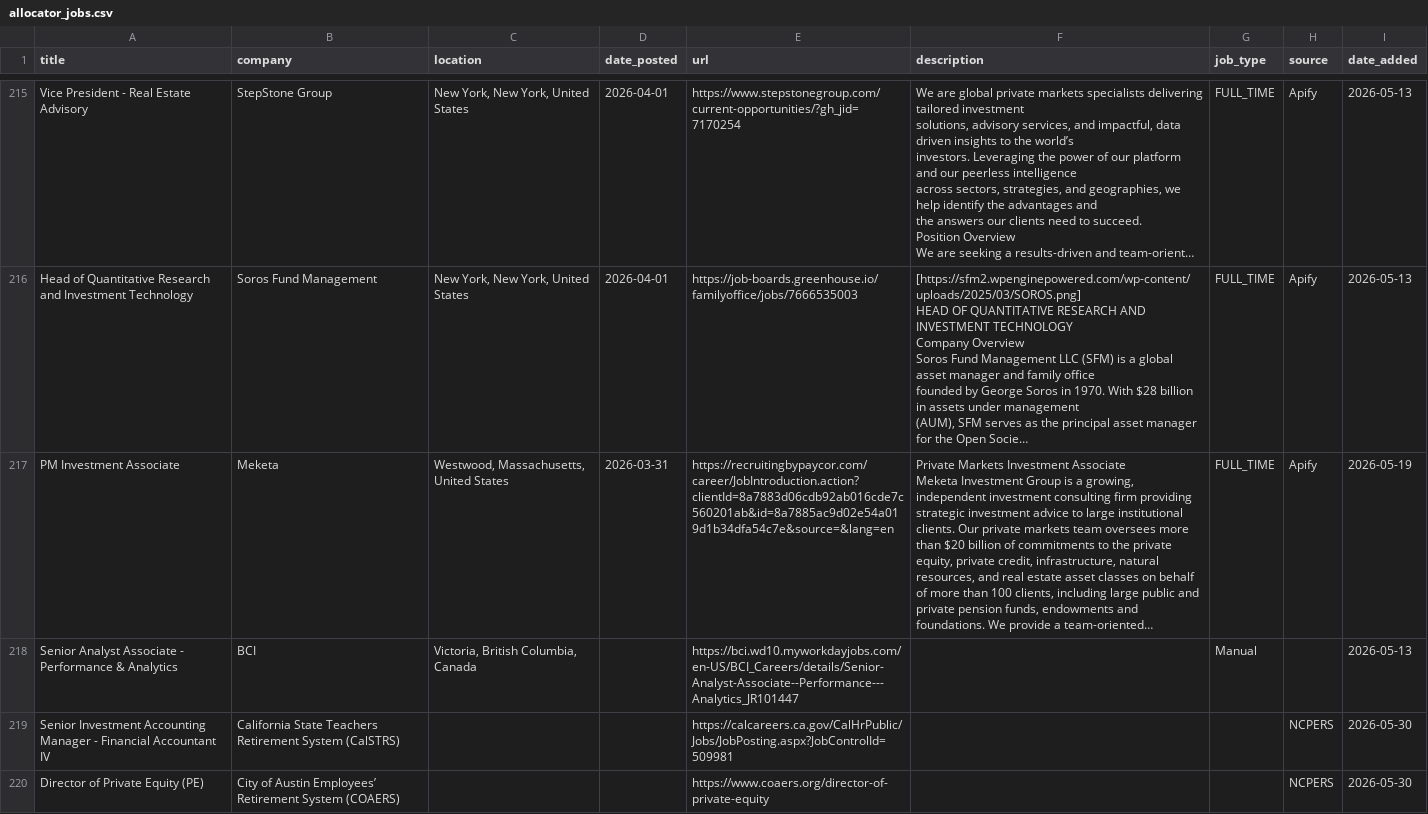
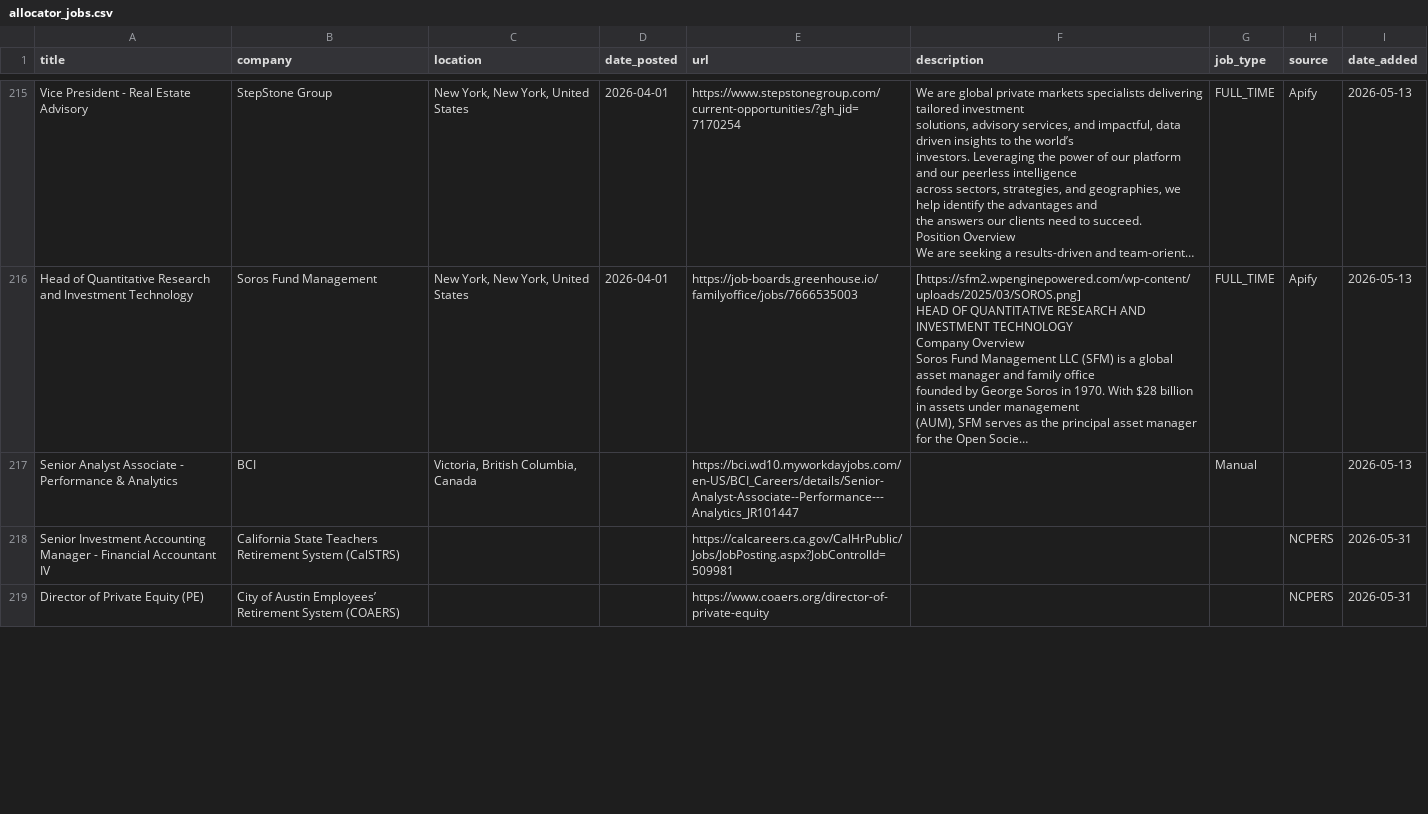
Before and after one commit to kamitchell588/allocator-jobs, a CSV file: allocator_jobs.csv, drawn as a sheet; only a part is shown, gaps mark what is left out; long unchanged cells end in …; removed rows and columns are numbered as before the commit, all else as after; ↵ is a line break in a cell; the diff covers the shown part only; the diff names each change by its address in the sheet, - before the commit and + after, or states it on an @@ line.

```diff
--- a/allocator_jobs.csv
+++ b/allocator_jobs.csv
-row 217: PM Investment Associate | Meketa | Westwood, Massachusetts, United States | 2026-03-31 | https://recruitingbypaycor.com/career/JobIntroduction.action?clientId=8a7883d06cdb92ab016cde7c560201ab&id=8a7885ac9d02e54a019d1b34dfa54c7e&source=&lang=en | Private Markets Investment Associate ↵ Meketa Investment Group is a growing, independent investment consulting firm providing strategic investment advice to large institutional clients. Our private markets team oversees more than $20 billion of commitments to the private equity, private credit, infrastructure, natural resources, and real estate asset classes on behalf of more than 100 clients, including large public and private pension funds, endowments and foundations. We provide a team-oriented… | FULL_TIME | Apify | 2026-05-19
-I218:I219 (date_added): 2026-05-30
+I218:I219 (date_added): 2026-05-31
```
Also changed, not shown: 2 added rows, 2 removed rows and 78 edited cells elsewhere in this file, 2 other files.
